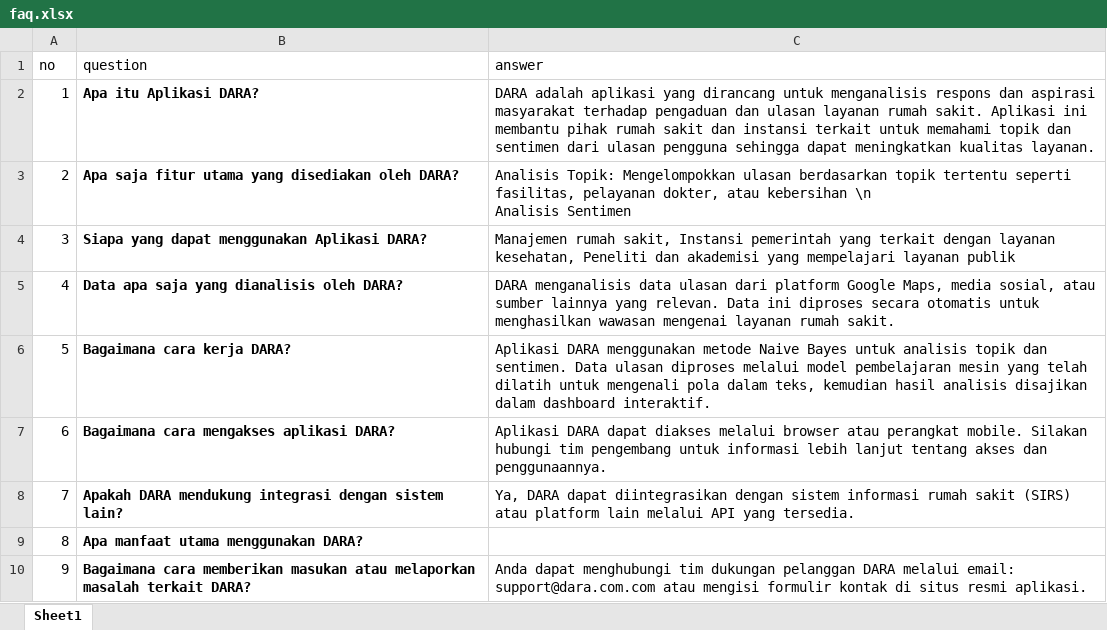
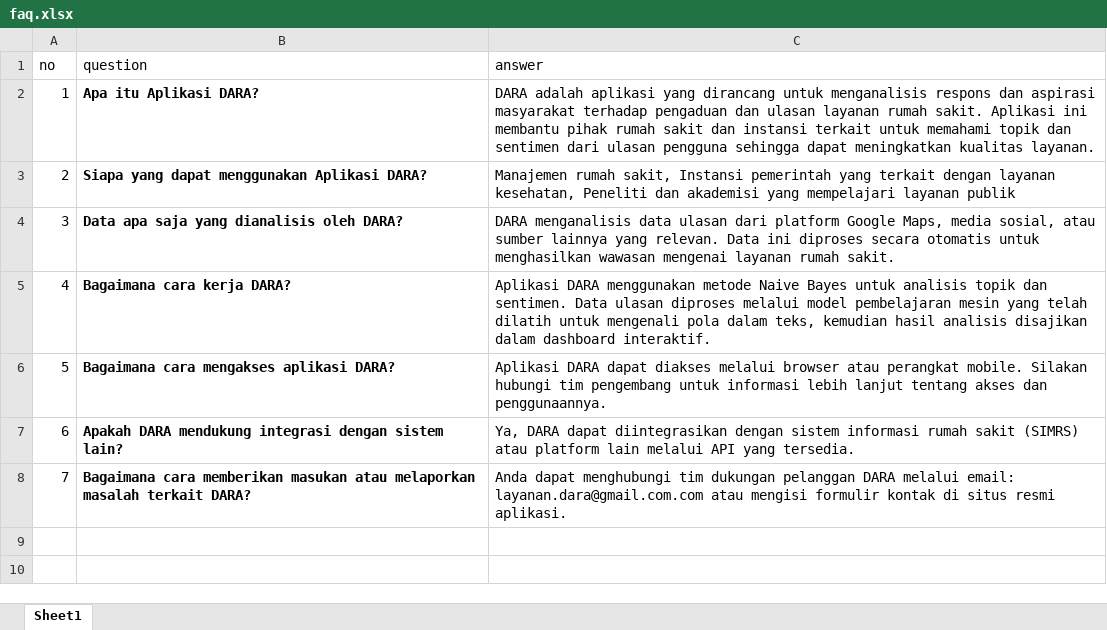
Before and after one commit to imamkurniawan/dara, an Excel workbook: dataset/faq.xlsx, sheet Sheet1, drawn as a sheet; values as stored, in another font and other column widths than the file's, no borders; removed rows and columns are numbered as before the commit, all else as after; ↵ is a line break in a cell; the diff names each change by its address in the sheet, - before the commit and + after, or states it on an @@ line.

```diff
--- a/dataset/faq.xlsx (sheet Sheet1)
+++ b/dataset/faq.xlsx (sheet Sheet1)
-row 3: 2 | Apa saja fitur utama yang disediakan oleh DARA? | Analisis Topik: Mengelompokkan ulasan berdasarkan topik tertentu seperti fasilitas, pelayanan dokter, atau kebersihan \n ↵ Analisis Sentimen
@@ column A (no) renumbered from row 3 down @@
-C7 (answer): …rumah sakit (SIRS) atau platform…
+C7 (answer): …rumah sakit (SIMRS) atau platform…
-row 9: 8 | Apa manfaat utama menggunakan DARA?
-C8 (answer): …melalui email: support@dara.com.com atau mengisi…
+C8 (answer): …melalui email: layanan.dara@gmail.com.com atau mengisi…
```
Also changed, not shown: export/lapbul_20242.xlsx, 30 other files.
